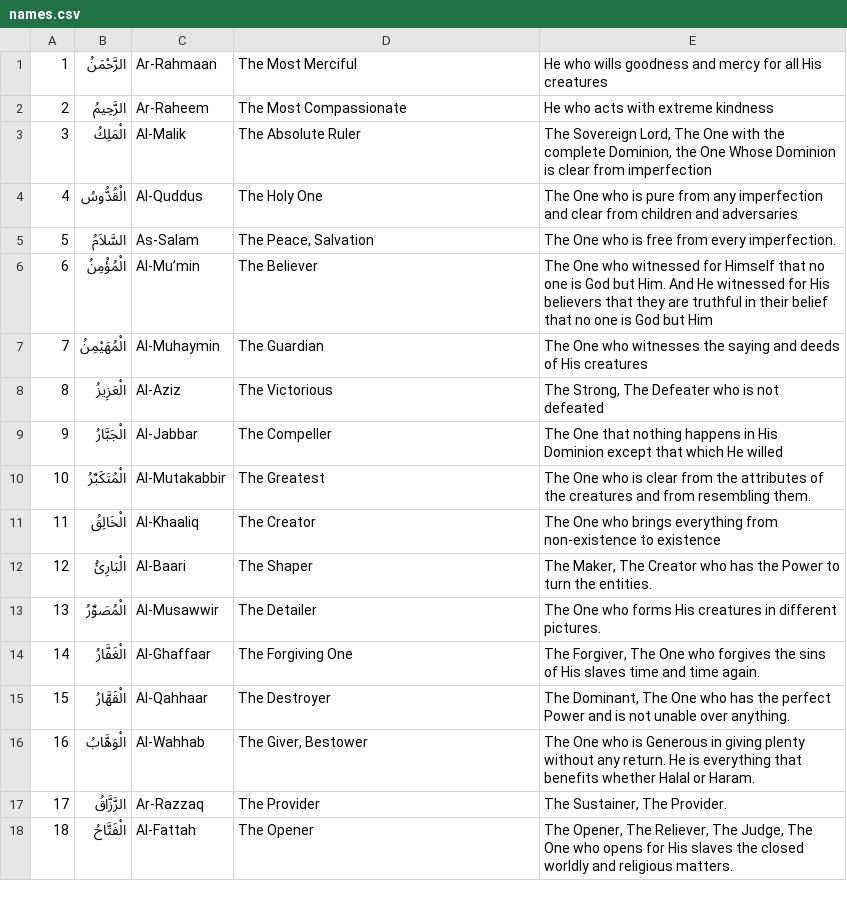
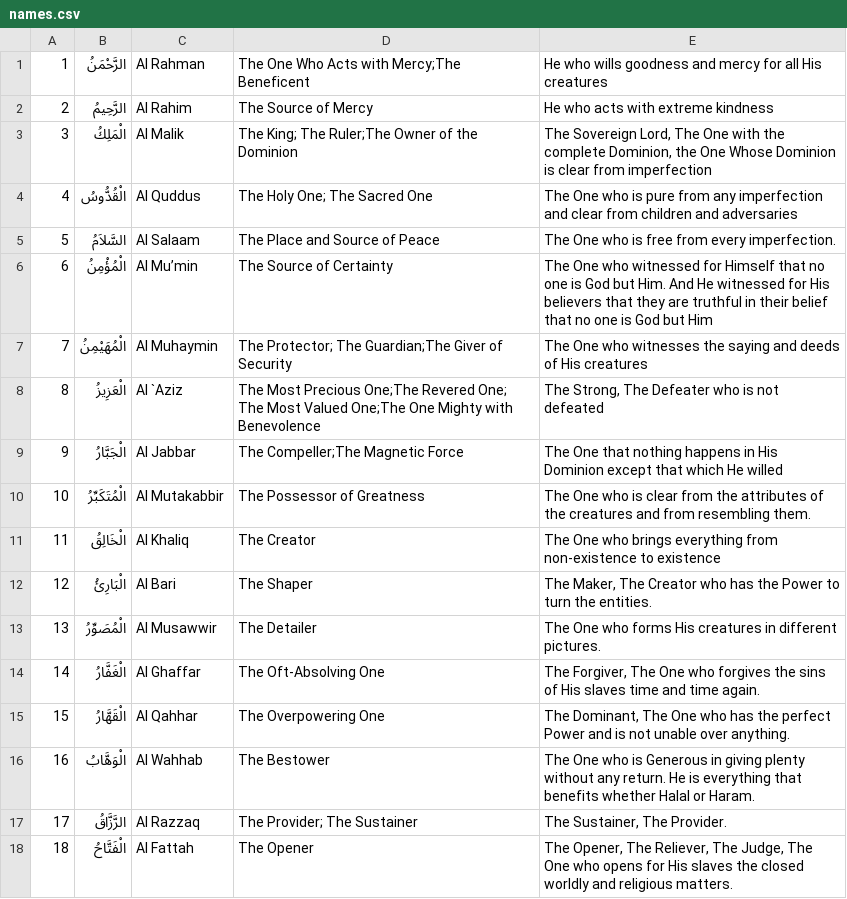
Before and after one commit to thameezb/firestoreUpload_ninety9names, a CSV file: names.csv, drawn as a sheet; only a part is shown; the diff covers the shown part only.

Commit message:
fix: updates

```diff
--- a/names.csv
+++ b/names.csv
@@ -1,18 +1,18 @@
-1,الرَّحْمَنُ,Ar-Rahmaan,The Most Merciful,He who wills goodness and mercy for all His creatures
-2,الرَّحِيمُ,Ar-Raheem,The Most Compassionate,He who acts with extreme kindness
-3,الْمَلِكُ,Al-Malik,The Absolute Ruler,"The Sovereign Lord, The One with the complete Dominion, the One Whose Dominion is clear from imperfection"
-4,الْقُدُّوسُ,Al-Quddus,The Holy One,The One who is pure from any imperfection and clear from children and adversaries
-5,السَّلاَمُ,As-Salam,"The Peace, Salvation",The One who is free from every imperfection.
-6,الْمُؤْمِنُ,Al-Mu’min,The Believer,The One who witnessed for Himself that no one is God but Him. And He witnessed for His believers that they are truthful in their belief that no one is God but Him
-7,الْمُهَيْمِنُ,Al-Muhaymin,The Guardian,The One who witnesses the saying and deeds of His creatures
-8,الْعَزِيزُ,Al-Aziz,The Victorious,"The Strong, The Defeater who is not defeated"
-9,الْجَبَّارُ,Al-Jabbar,The Compeller,The One that nothing happens in His Dominion except that which He willed
-10,الْمُتَكَبِّرُ,Al-Mutakabbir,The Greatest,The One who is clear from the attributes of the creatures and from resembling them.
-11,الْخَالِقُ,Al-Khaaliq,The Creator,The One who brings everything from non-existence to existence
-12,الْبَارِئُ,Al-Baari,The Shaper,"The Maker, The Creator who has the Power to turn the entities."
-13,الْمُصَوِّرُ,Al-Musawwir,The Detailer,The One who forms His creatures in different pictures.
-14,الْغَفَّارُ,Al-Ghaffaar,The Forgiving One,"The Forgiver, The One who forgives the sins of His slaves time and time again."
-15,الْقَهَّارُ,Al-Qahhaar,The Destroyer,"The Dominant, The One who has the perfect Power and is not unable over anything."
-16,الْوَهَّابُ,Al-Wahhab,"The Giver, Bestower",The One who is Generous in giving plenty without any return. He is everything that benefits whether Halal or Haram.
-17,الرَّزَّاقُ,Ar-Razzaq,The Provider,"The Sustainer, The Provider."
-18,الْفَتَّاحُ,Al-Fattah,The Opener,"The Opener, The Reliever, The Judge, The One who opens for His slaves the closed worldly and religious matters."
+1,الرَّحْمَنُ,Al Rahman,"The One Who Acts with Mercy;The Beneficent",He who wills goodness and mercy for all His creatures
+2,الرَّحِيمُ,Al Rahim,The Source of Mercy,He who acts with extreme kindness
+3,الْمَلِكُ,Al Malik,"The King; The Ruler;The Owner of the Dominion","The Sovereign Lord, The One with the complete Dominion, the One Whose Dominion is clear from imperfection"
+4,الْقُدُّوسُ,Al Quddus,The Holy One; The Sacred One,The One who is pure from any imperfection and clear from children and adversaries
+5,السَّلاَمُ,Al Salaam,The Place and Source of Peace,The One who is free from every imperfection.
+6,الْمُؤْمِنُ,Al Mu’min,The Source of Certainty,The One who witnessed for Himself that no one is God but Him. And He witnessed for His believers that they are truthful in their belief that no one is God but Him
+7,الْمُهَيْمِنُ,Al Muhaymin,"The Protector; The Guardian;The Giver of Security",The One who witnesses the saying and deeds of His creatures
+8,الْعَزِيزُ,Al `Aziz,"The Most Precious One;The Revered One; The Most Valued One;The One Mighty with Benevolence ","The Strong, The Defeater who is not defeated"
+9,الْجَبَّارُ,Al Jabbar,"The Compeller;The Magnetic Force",The One that nothing happens in His Dominion except that which He willed
+10,الْمُتَكَبِّرُ,Al Mutakabbir,The Possessor of Greatness ,The One who is clear from the attributes of the creatures and from resembling them.
+11,الْخَالِقُ,Al Khaliq,The Creator,The One who brings everything from non-existence to existence
+12,الْبَارِئُ,Al Bari,The Shaper,"The Maker, The Creator who has the Power to turn the entities."
+13,الْمُصَوِّرُ,Al Musawwir,The Detailer,The One who forms His creatures in different pictures.
+14,الْغَفَّارُ,Al Ghaffar,The Oft-Absolving One ,"The Forgiver, The One who forgives the sins of His slaves time and time again."
+15,الْقَهَّارُ,Al Qahhar,The Overpowering One,"The Dominant, The One who has the perfect Power and is not unable over anything."
+16,الْوَهَّابُ,Al Wahhab,The Bestower,The One who is Generous in giving plenty without any return. He is everything that benefits whether Halal or Haram.
+17,الرَّزَّاقُ,Al Razzaq,The Provider; The Sustainer,"The Sustainer, The Provider."
+18,الْفَتَّاحُ,Al Fattah,The Opener,"The Opener, The Reliever, The Judge, The One who opens for His slaves the closed worldly and religious matters."
```
Also changed, not shown: 136 edited cells elsewhere in this file.
